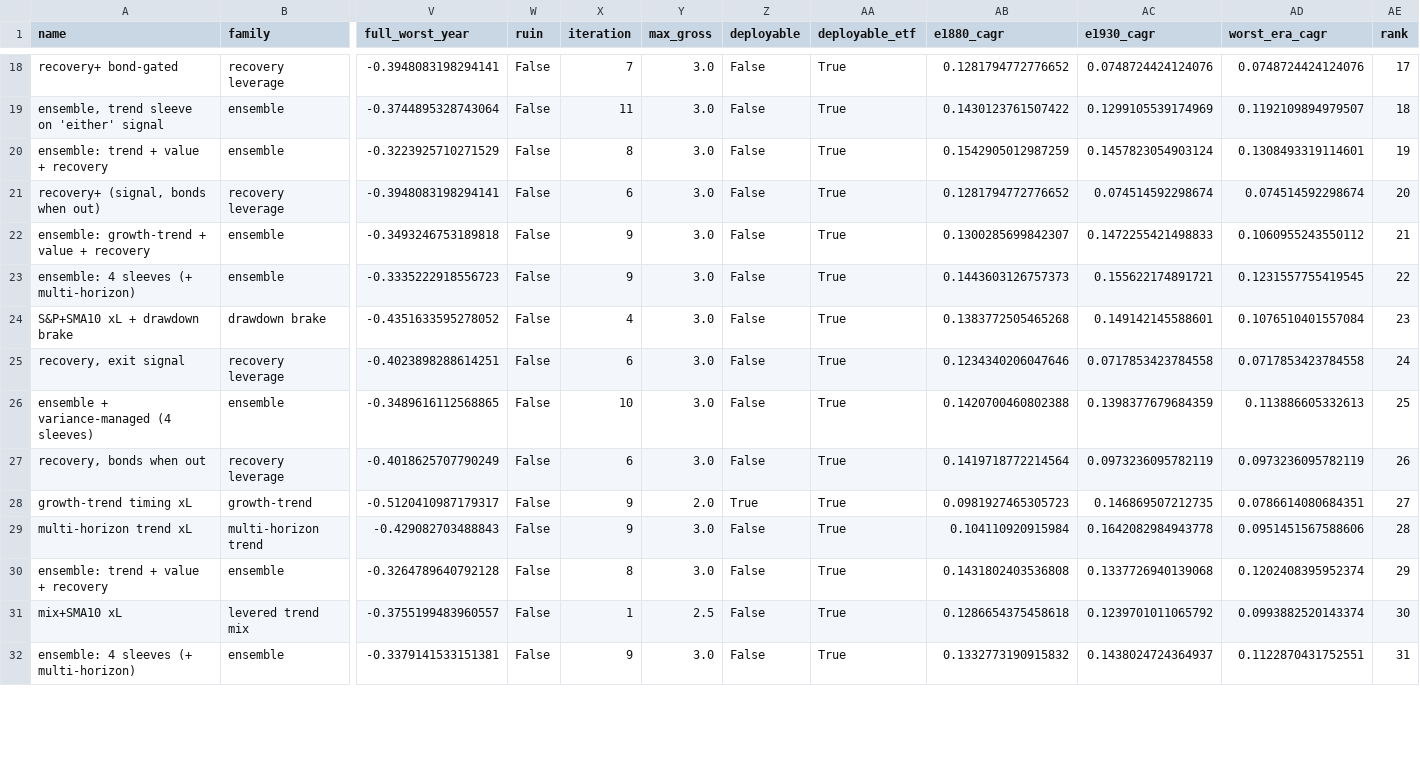
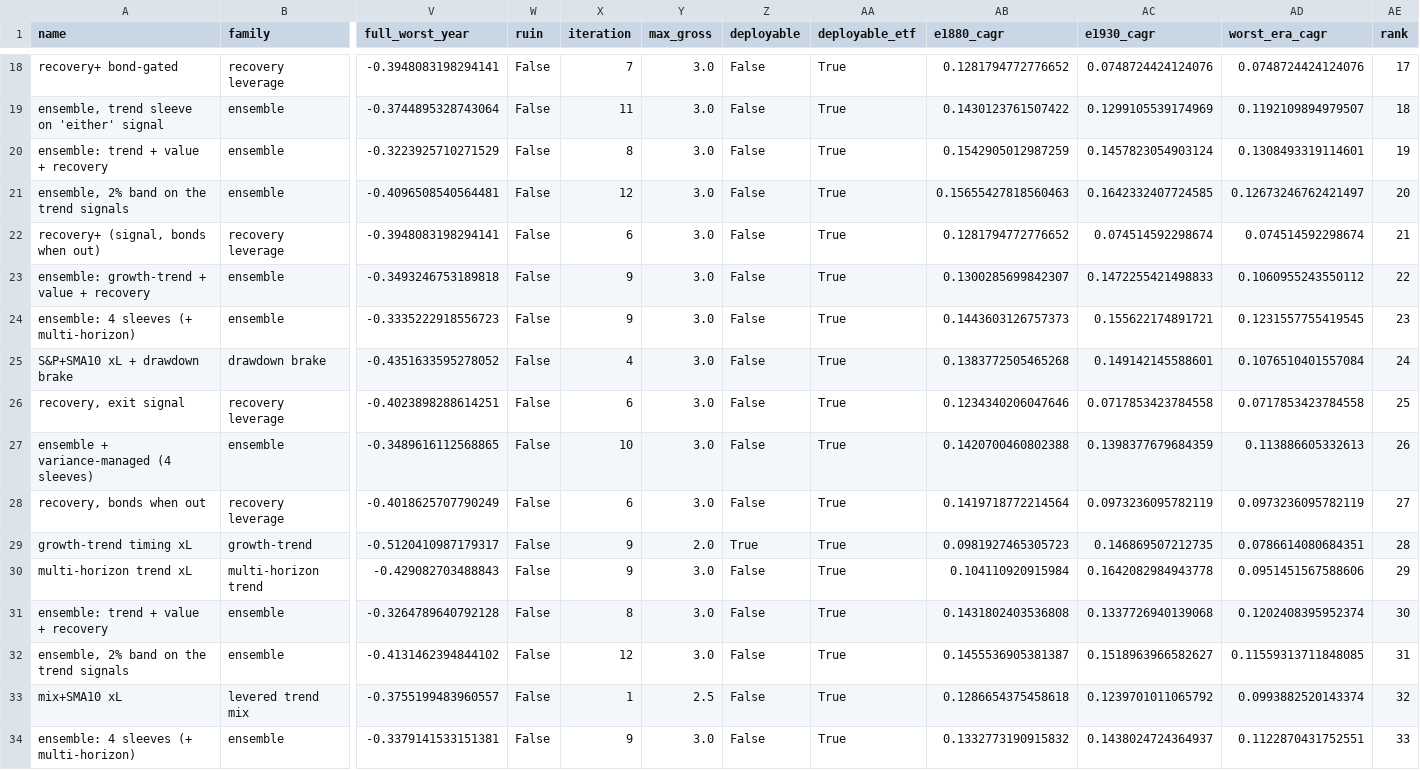
Before and after one commit to eitank123/InverterModel, a CSV file: loop/dashboard/leaderboard.csv, drawn as a sheet; only a part is shown, gaps mark what is left out; addresses are those after the commit; rows hold the shown columns only; the diff covers the shown part only; the diff names each change by its address in the sheet, - before the commit and + after, or states it on an @@ line.

```diff
--- a/loop/dashboard/leaderboard.csv
+++ b/loop/dashboard/leaderboard.csv
+row 21: ensemble, 2% band on the trend signals | ensemble | -0.4096508540564481 | False | 12 | 3.0 | False | True | 0.15655427818560463 | 0.1642332407724585 | 0.12673246762421497 | 20
-AE22 (rank): 20
+AE22 (rank): 21
-AE23 (rank): 21
+AE23 (rank): 22
-AE24 (rank): 22
+AE24 (rank): 23
-AE25 (rank): 23
+AE25 (rank): 24
-AE26 (rank): 24
+AE26 (rank): 25
-AE27 (rank): 25
+AE27 (rank): 26
-AE28 (rank): 26
+AE28 (rank): 27
-AE29 (rank): 27
+AE29 (rank): 28
-AE30 (rank): 28
+AE30 (rank): 29
-AE31 (rank): 29
+AE31 (rank): 30
+row 32: ensemble, 2% band on the trend signals | ensemble | -0.4131462394844102 | False | 12 | 3.0 | False | True | 0.1455536905381387 | 0.1518963966582627 | 0.11559313711848085 | 31
-AE33 (rank): 30
+AE33 (rank): 32
-AE34 (rank): 31
+AE34 (rank): 33
```
Also changed, not shown: 51 edited cells elsewhere in this file, data/news/headlines.csv, loop/dashboard/equity.csv, 21 other files.
